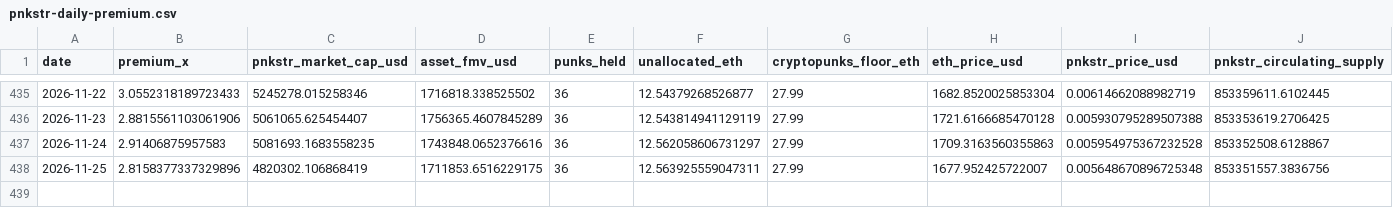
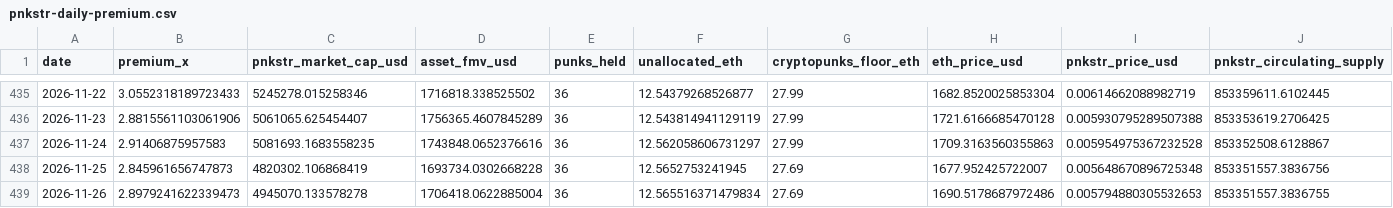
Before and after one commit to punkprice-data/cryptopunks-floor, a CSV file: data/pnkstr-daily-premium.csv, drawn as a sheet; only a part is shown, gaps mark what is left out; rows hold the shown columns only; the diff names each change by its address in the sheet, - before the commit and + after, or states it on an @@ line.

```diff
--- a/data/pnkstr-daily-premium.csv
+++ b/data/pnkstr-daily-premium.csv
-B438 (premium_x): 2.8158377337329896
+B438 (premium_x): 2.845961656747873
-D438 (asset_fmv_usd): 1711853.6516229175
+D438 (asset_fmv_usd): 1693734.0302668228
-F438 (unallocated_eth): 12.563925559047311
+F438 (unallocated_eth): 12.5652753241945
-G438 (cryptopunks_floor_eth): 27.99
+G438 (cryptopunks_floor_eth): 27.69
+row 439: 2026-11-26 | 2.8979241622339473 | 4945070.133578278 | 1706418.0622885004 | 36 | 12.565516371479834 | 27.69 | 1690.5178687972486 | 0.005794880305532653 | 853351557.3836755
```
Also changed, not shown: data/cryptopunks-daily-floor.csv.
